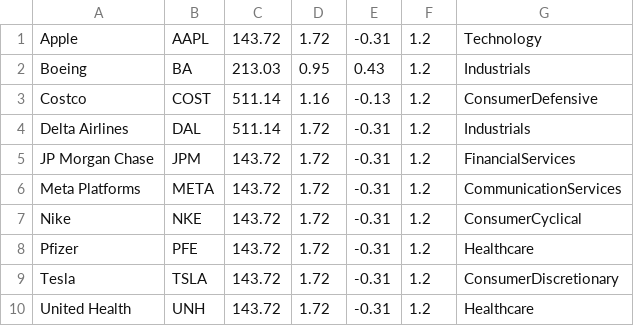
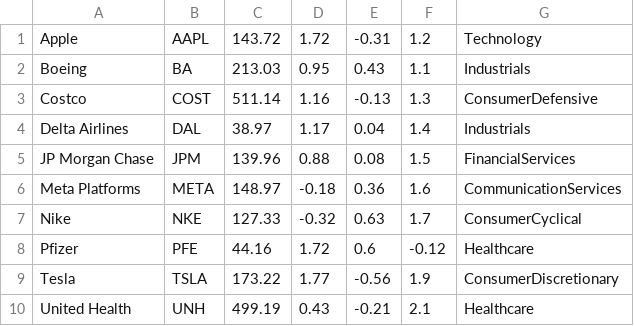
Before and after one commit to tlg-22-10-sde-10/capital-clash, a CSV file: StockFileSystem.CSV, drawn as a sheet.

Commit message:
updated the inventory, AB#572

```diff
--- a/StockFileSystem.CSV
+++ b/StockFileSystem.CSV
@@ -1,10 +1,10 @@
 Apple|AAPL|143.72|1.72|-0.31|1.2|Technology
-Boeing|BA|213.03|0.95|0.43|1.2|Industrials
-Costco|COST|511.14|1.16|-0.13|1.2|ConsumerDefensive
-Delta Airlines|DAL|511.14|1.72|-0.31|1.2|Industrials
-JP Morgan Chase|JPM|143.72|1.72|-0.31|1.2|FinancialServices
-Meta Platforms|META|143.72|1.72|-0.31|1.2|CommunicationServices
-Nike|NKE|143.72|1.72|-0.31|1.2|ConsumerCyclical
-Pfizer|PFE|143.72|1.72|-0.31|1.2|Healthcare
-Tesla|TSLA|143.72|1.72|-0.31|1.2|ConsumerDiscretionary
-United Health|UNH|143.72|1.72|-0.31|1.2|Healthcare
+Boeing|BA|213.03|0.95|0.43|1.1|Industrials
+Costco|COST|511.14|1.16|-0.13|1.3|ConsumerDefensive
+Delta Airlines|DAL|38.97|1.17|0.04|1.4|Industrials
+JP Morgan Chase|JPM|139.96|0.88|0.08|1.5|FinancialServices
+Meta Platforms|META|148.97|-0.18|0.36|1.6|CommunicationServices
+Nike|NKE|127.33|-0.32|0.63|1.7|ConsumerCyclical
+Pfizer|PFE|44.16|1.72|0.6|-0.12|Healthcare
+Tesla|TSLA|173.22|1.77|-0.56|1.9|ConsumerDiscretionary
+United Health|UNH|499.19|0.43|-0.21|2.1|Healthcare
```
